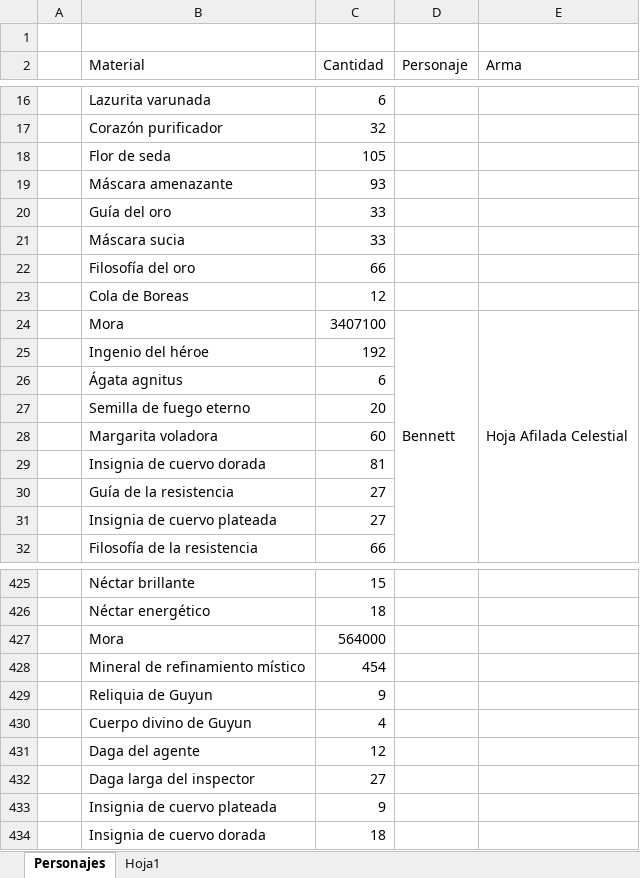
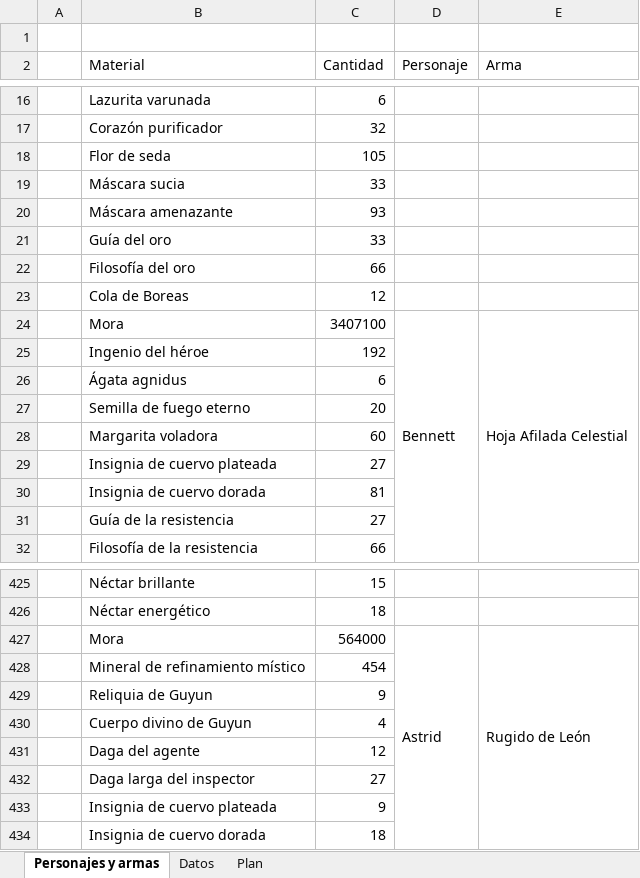
Before and after one commit to Giovanni-Alonso-Torres/Archivos_publicos, an Excel workbook: Genshin Impact.xlsx, sheet Personajes y armas, drawn as a sheet; only a part is shown, gaps mark what is left out; values as stored, in another font and other column widths than the file's, no cell formats; table styles not drawn; the diff covers the shown part only; the diff names each change by its address in the sheet, - before the commit and + after, or states it on an @@ line.

```diff
--- a/Genshin Impact.xlsx (sheet Personajes y armas)
+++ b/Genshin Impact.xlsx (sheet Personajes y armas)
-sheet tab: Personajes
+sheet tab: Personajes y armas
-sheet tab: Hoja1
+sheet tab: Datos
+sheet tab: Plan
@@ row 21 moved to row 19: Máscara sucia @@
-B26 (Material): Ágata agnitus
+B26 (Material): Ágata agnidus
@@ row 31 moved to row 29: Insignia de cuervo plateada @@
-D427 (Personaje): (empty)
+D427 (Personaje): Astrid
+D427:D434 merged
-E427 (Arma): (empty)
+E427 (Arma): Rugido de León
+E427:E434 merged
```
Also changed, not shown: 28 moved rows and 6 edited cells elsewhere in this sheet, sheet Datos, cell formats.
